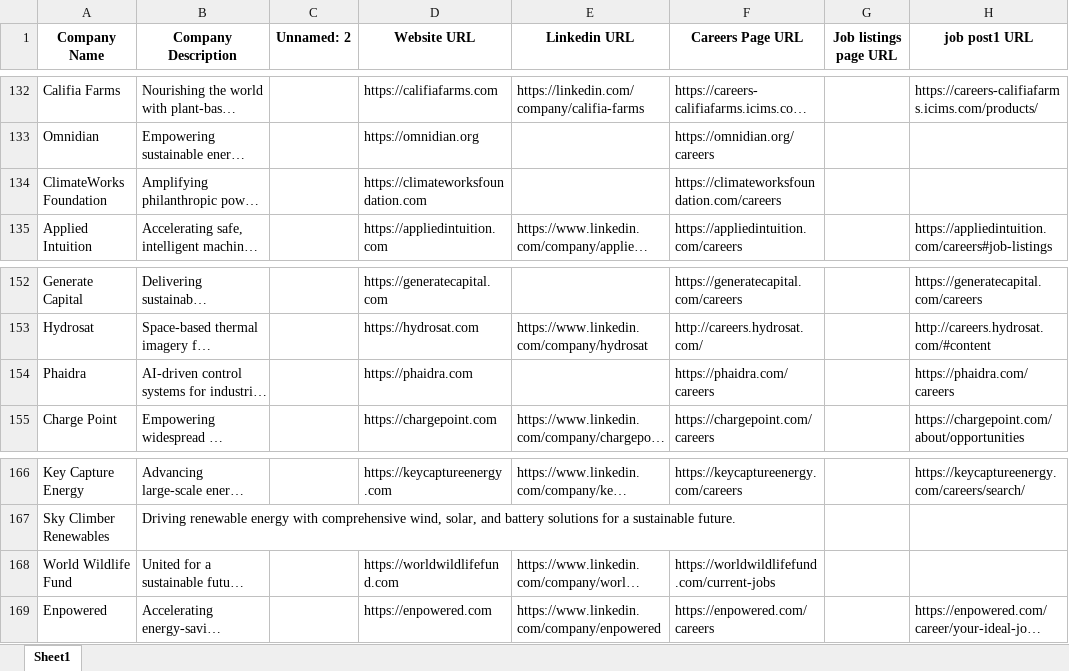
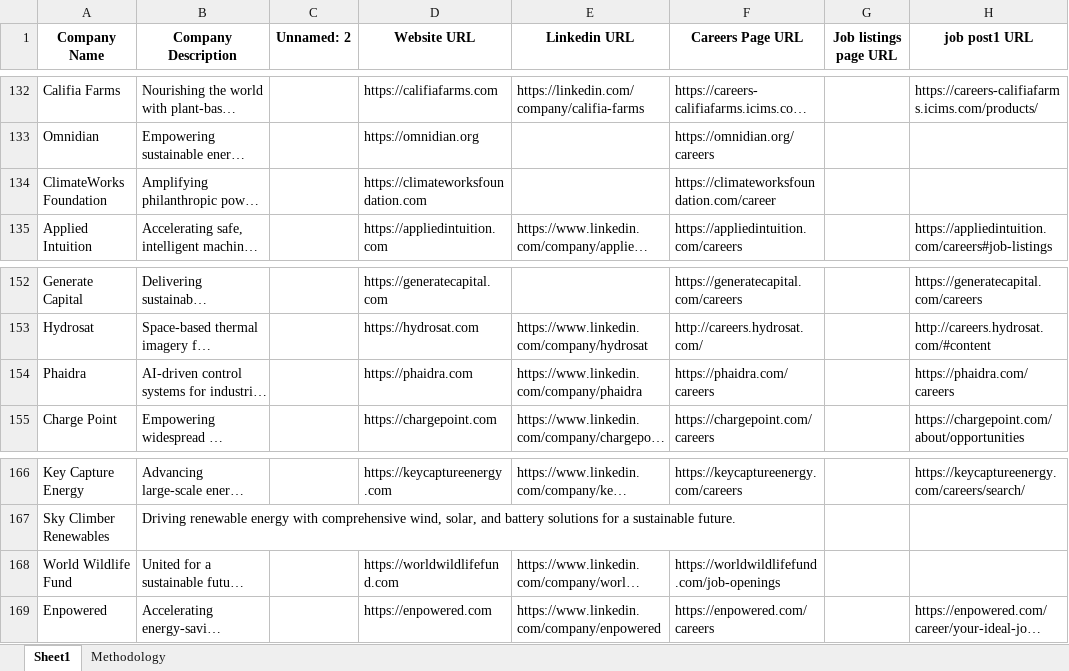
Before and after one commit to sharmaasahill/GFI-Assignment, an Excel workbook: data/Growth For Impact Data Assignment.xlsx, sheet Sheet1, drawn as a sheet; only a part is shown, gaps mark what is left out; long unchanged cells end in …; values as stored, in another font and other column widths than the file's, no borders; the diff covers the shown part only; the diff names each change by its address in the sheet, - before the commit and + after, or states it on an @@ line.

```diff
--- a/data/Growth For Impact Data Assignment.xlsx (sheet Sheet1)
+++ b/data/Growth For Impact Data Assignment.xlsx (sheet Sheet1)
+sheet tab: Methodology
-F134 (Careers Page URL): https://climateworksfoundation.com/careers
+F134 (Careers Page URL): https://climateworksfoundation.com/career
-E154 (Linkedin URL): (empty)
+E154 (Linkedin URL): https://www.linkedin.com/company/phaidra
-F168 (Careers Page URL): https://worldwildlifefund.com/current-jobs
+F168 (Careers Page URL): https://worldwildlifefund.com/job-openings
```
Also changed, not shown: 9 edited cells elsewhere in this sheet, 7 other files.
